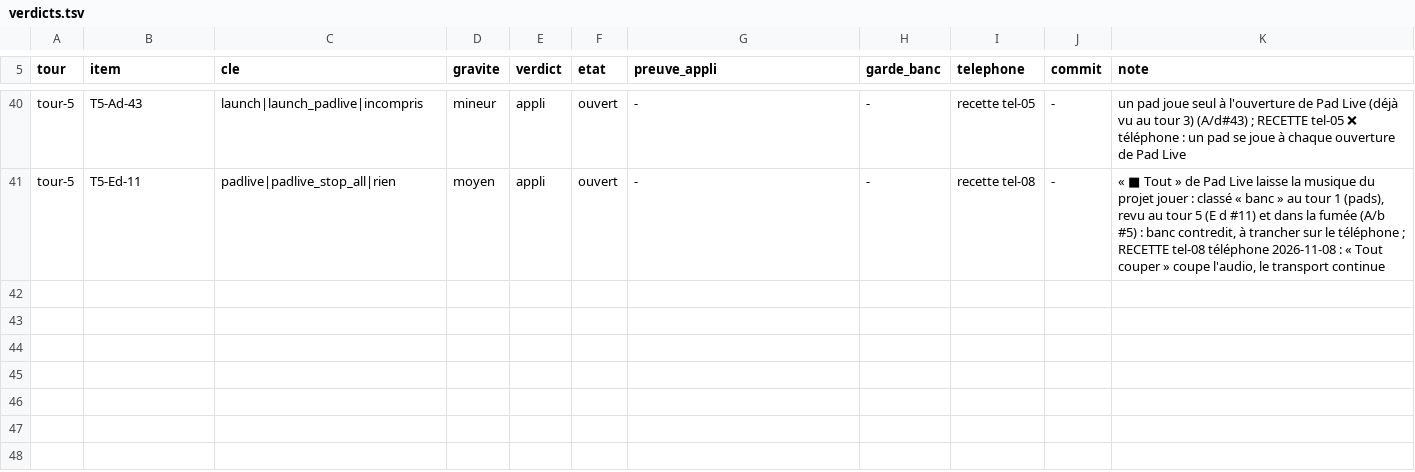
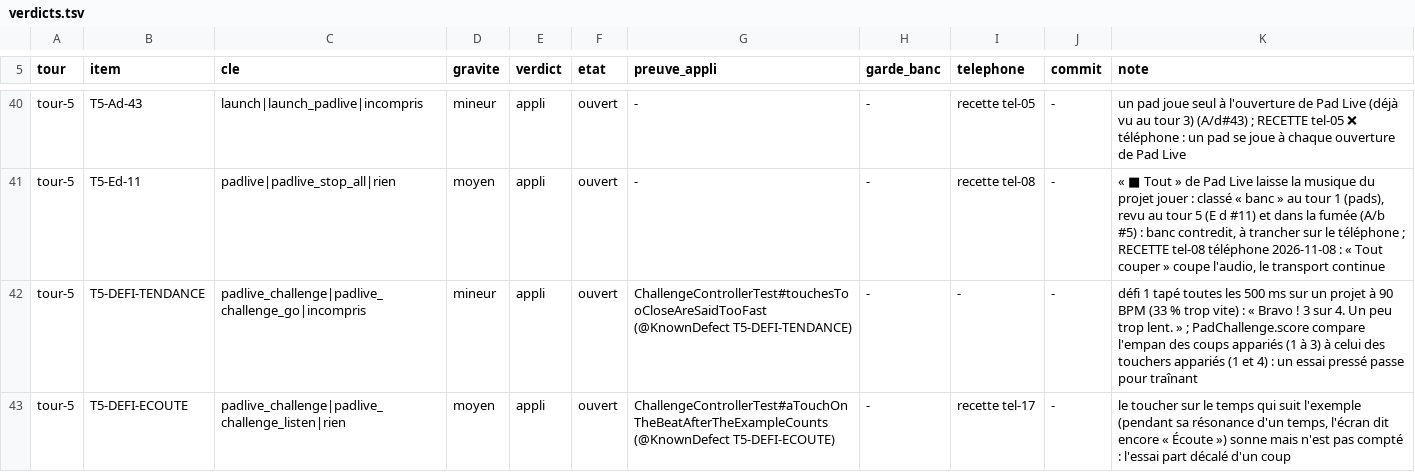
Before and after one commit to benjaminpaquot123-netizen/pocket-studio, a TSV file: docs/audits/ultra/verdicts.tsv, drawn as a sheet; only a part is shown, gaps mark what is left out; the diff covers the shown part only.

```diff
--- a/docs/audits/ultra/verdicts.tsv
+++ b/docs/audits/ultra/verdicts.tsv
@@ -41 +41,3 @@ tour-5	T5-Ad-43	launch|launch_padlive|incompris	mineur	appli	ouvert	-	-	recette
 tour-5	T5-Ed-11	padlive|padlive_stop_all|rien	moyen	appli	ouvert	-	-	recette tel-08	-	« ■ Tout » de Pad Live laisse la musique du projet jouer : classé « banc » au tour 1 (pads), revu au tour 5 (E d #11) et dans la fumée (A/b #5) : banc contredit, à trancher sur le téléphone ; RECETTE tel-08 téléphone 2026-11-08 : « Tout couper » coupe l'audio, le transport continue
+tour-5	T5-DEFI-TENDANCE	padlive_challenge|padlive_challenge_go|incompris	mineur	appli	ouvert	ChallengeControllerTest#touchesTooCloseAreSaidTooFast (@KnownDefect T5-DEFI-TENDANCE)	-	-	-	défi 1 tapé toutes les 500 ms sur un projet à 90 BPM (33 % trop vite) : « Bravo ! 3 sur 4. Un peu trop lent. » ; PadChallenge.score compare l'empan des coups appariés (1 à 3) à celui des touchers appariés (1 et 4) : un essai pressé passe pour traînant
+tour-5	T5-DEFI-ECOUTE	padlive_challenge|padlive_challenge_listen|rien	moyen	appli	ouvert	ChallengeControllerTest#aTouchOnTheBeatAfterTheExampleCounts (@KnownDefect T5-DEFI-ECOUTE)	-	recette tel-17	-	le toucher sur le temps qui suit l'exemple (pendant sa résonance d'un temps, l'écran dit encore « Écoute ») sonne mais n'est pas compté : l'essai part décalé d'un coup
```
Also changed, not shown: 1 added row and 3 edited cells elsewhere in this file, 1 other file.
